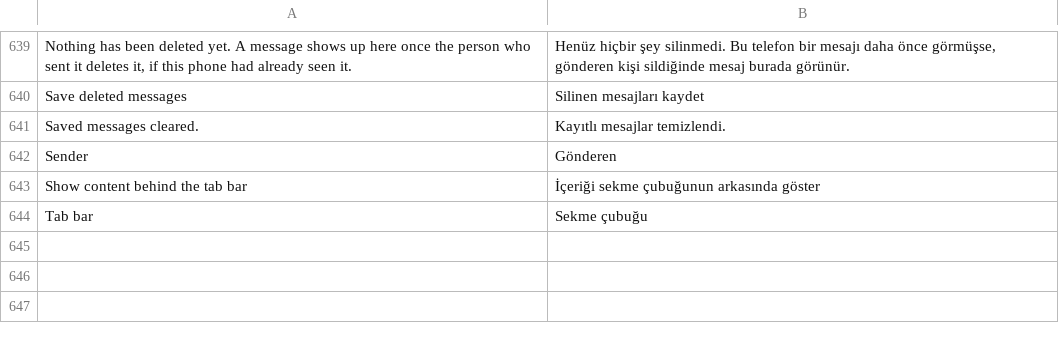
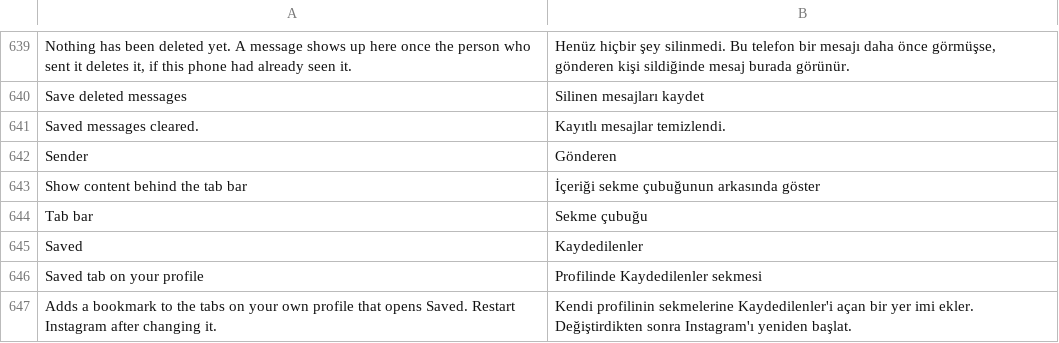
Before and after one commit to SysAdminDoc/HushGram, a TSV file: extensions/shared/library/src/main/l10n/tr.tsv, drawn as a sheet; only a part is shown, gaps mark what is left out; the diff names each change by its address in the sheet, - before the commit and + after, or states it on an @@ line.

Commit message:
feat(ui): add Saved on your profile patch
Your own profile's tabs get a bookmark that opens Saved by tapping the menu's
Saved row for you. Found by view names and the row's accessibility label, so no
Instagram code changes. Off in the default selection.

```diff
--- a/extensions/shared/library/src/main/l10n/tr.tsv
+++ b/extensions/shared/library/src/main/l10n/tr.tsv
+row 645: Saved | Kaydedilenler
+row 646: Saved tab on your profile | Profilinde Kaydedilenler sekmesi
+row 647: Adds a bookmark to the tabs on your own profile that opens Saved. Restart Instagram after changing it. | Kendi profilinin sekmelerine Kaydedilenler'i açan bir yer imi ekler. Değiştirdikten sonra Instagram'ı yeniden başlat.
```
Also changed, not shown: extensions/shared/library/src/main/l10n/de.tsv, extensions/shared/library/src/main/l10n/es.tsv, 18 other files.
